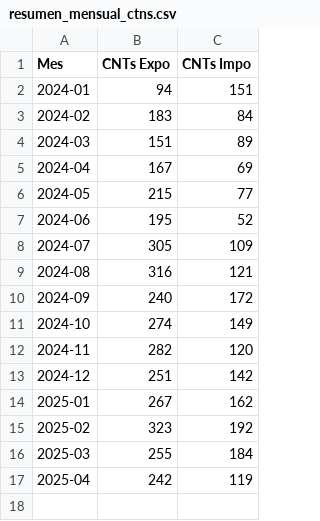
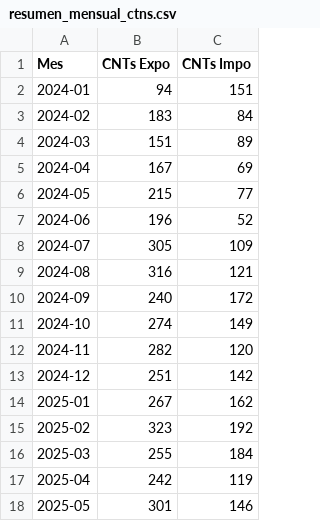
Before and after one commit to marajadesantelmo/dassa_operativo_stream, a CSV file: data/monitoreo/resumen_mensual_ctns.csv, drawn as a sheet.

```diff
--- a/data/monitoreo/resumen_mensual_ctns.csv
+++ b/data/monitoreo/resumen_mensual_ctns.csv
@@ -6,3 +6,3 @@ Mes,CNTs Expo,CNTs Impo
 2024-05,215,77
-2024-06,195,52
+2024-06,196,52
 2024-07,305,109
@@ -17 +17,2 @@ Mes,CNTs Expo,CNTs Impo
 2025-04,242,119
+2025-05,301,146
```
Also changed, not shown: data/monitoreo/resumen_mensual_ctns_expo.csv, data/monitoreo/resumen_mensual_ctns_impo.csv, 8 other files.
